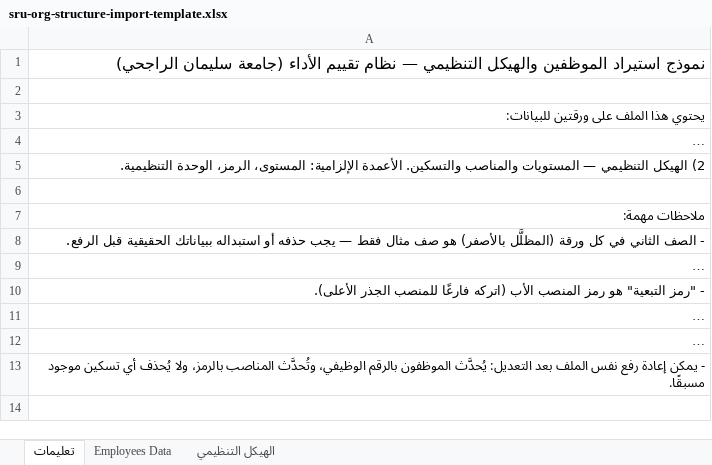
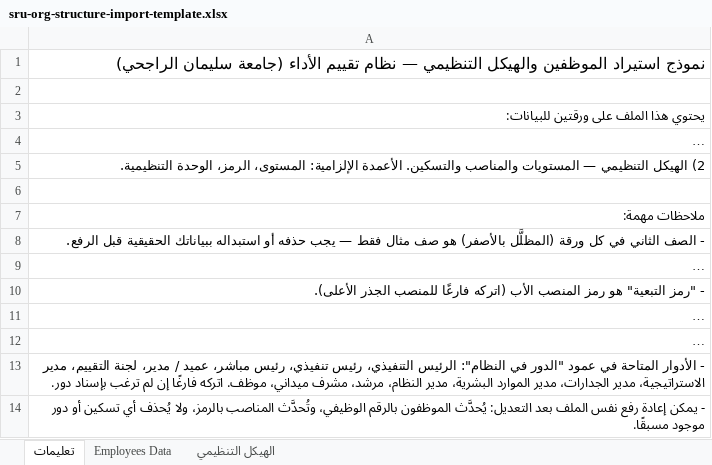
Before and after one commit to aboazzam/sru_hr_performance, an Excel workbook: public/templates/sru-org-structure-import-template.xlsx, sheet تعليمات, drawn as a sheet; long unchanged cells end in …; values as stored, in another font and other column widths than the file's, no borders; the diff names each change by its address in the sheet, - before the commit and + after, or states it on an @@ line.

```diff
--- a/public/templates/sru-org-structure-import-template.xlsx (sheet تعليمات)
+++ b/public/templates/sru-org-structure-import-template.xlsx (sheet تعليمات)
-A13: - يمكن إعادة رفع نفس الملف بعد التعديل: يُحدَّث الموظفون بالرقم الوظيفي، وتُحدَّث المناصب بالرمز، ولا يُحذف أي تسكين موجود مسبقًا.
+A13: - الأدوار المتاحة في عمود "الدور في النظام": الرئيس التنفيذي، رئيس تنفيذي، رئيس مباشر، عميد / مدير، لجنة التقييم، مدير الاستراتيجية، مدير الجدارات، مدير الموارد البشرية، مدير النظام، مرشد، مشرف ميداني، موظف. اتركه فارغًا إن لم ترغب بإسناد دور.
+row 14: - يمكن إعادة رفع نفس الملف بعد التعديل: يُحدَّث الموظفون بالرقم الوظيفي، وتُحدَّث المناصب بالرمز، ولا يُحذف أي تسكين أو دور موجود مسبقًا.
```
Also changed, not shown: sheet Employees Data, 18 other files.
